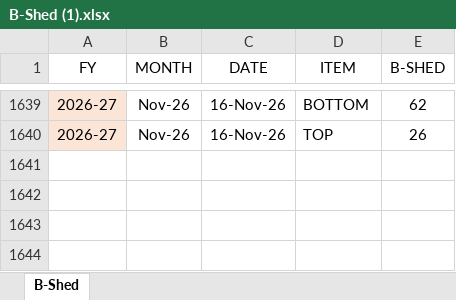
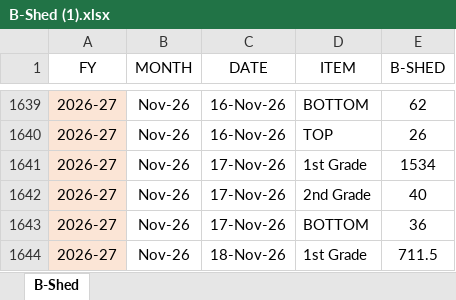
Before and after one commit to MayankPetrofoam/jindal-dashboard, an Excel workbook: B-Shed (1).xlsx, sheet B-Shed, drawn as a sheet; only a part is shown, gaps mark what is left out; values as stored, in another font and other column widths than the file's, no borders; table styles not drawn; the diff names each change by its address in the sheet, - before the commit and + after, or states it on an @@ line.

```diff
--- a/B-Shed (1).xlsx (sheet B-Shed)
+++ b/B-Shed (1).xlsx (sheet B-Shed)
+row 1641: 2026-27 | Nov-26 | 17-Nov-26 | 1st Grade | 1534
+row 1642: 2026-27 | Nov-26 | 17-Nov-26 | 2nd Grade | 40
+row 1643: 2026-27 | Nov-26 | 17-Nov-26 | BOTTOM | 36
+row 1644: 2026-27 | Nov-26 | 18-Nov-26 | 1st Grade | 711.5
```
Also changed, not shown: C-Shed Mtrs+Rolls+Prod.xlsx, C-Shed.xlsx, 10 other files.
